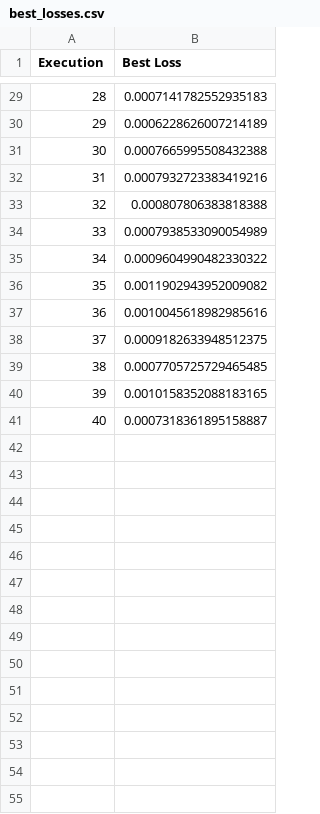
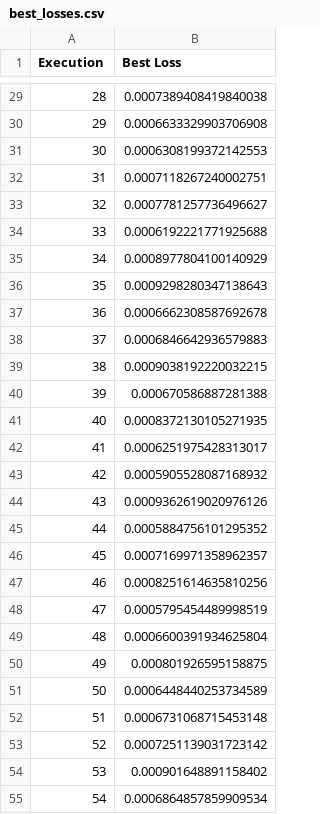
Before and after one commit to CristianoAlvesRJBrazil/MPreditivos-LSTM-CNN, a CSV file: best_losses.csv, drawn as a sheet; only a part is shown, gaps mark what is left out; the diff covers the shown part only.

```diff
--- a/best_losses.csv
+++ b/best_losses.csv
@@ -29,13 +29,27 @@ Execution,Best Loss
-28,0.0007141782552935183
-29,0.0006228626007214189
-30,0.0007665995508432388
-31,0.0007932723383419216
-32,0.000807806383818388
-33,0.0007938533090054989
-34,0.0009604990482330322
-35,0.0011902943952009082
-36,0.0010045618982985616
-37,0.0009182633948512375
-38,0.0007705725729465485
-39,0.0010158352088183165
-40,0.0007318361895158887
+28,0.0007389408419840038
+29,0.0006633329903706908
+30,0.0006308199372142553
+31,0.0007118267240002751
+32,0.0007781257736496627
+33,0.0006192221771925688
+34,0.0008977804100140929
+35,0.0009298280347138643
+36,0.0006662308587692678
+37,0.0006846642936579883
+38,0.0009038192220032215
+39,0.000670586887281388
+40,0.0008372130105271935
+41,0.0006251975428313017
+42,0.0005905528087168932
+43,0.0009362619020976126
+44,0.0005884756101295352
+45,0.0007169971358962357
+46,0.0008251614635810256
+47,0.0005795454489998519
+48,0.0006600391934625804
+49,0.000801926595158875
+50,0.0006448440253734589
+51,0.0006731068715453148
+52,0.0007251139031723142
+53,0.000901648891158402
+54,0.0006864857859909534
```
Also changed, not shown: 46 added rows and 27 edited cells elsewhere in this file, bitcoin_predictions_lstm.csv, loss_statistics_lstm.csv, 10 other files.
